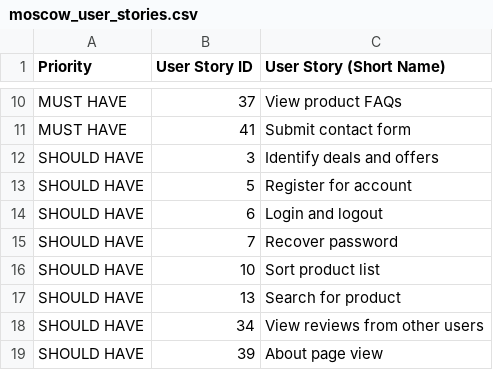
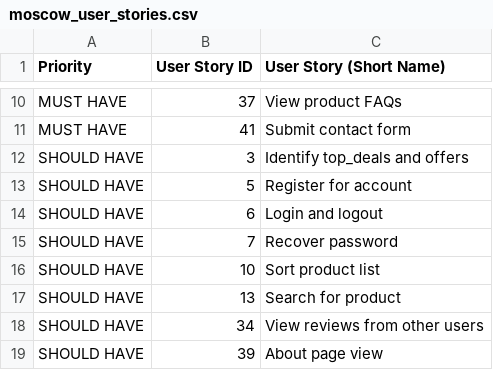
Before and after one commit to MohamedMesto/Dealna.de_v1.4, a CSV file: user_stories/moscow_user_stories.csv, drawn as a sheet; only a part is shown, gaps mark what is left out.

```diff
--- a/user_stories/moscow_user_stories.csv
+++ b/user_stories/moscow_user_stories.csv
@@ -11,3 +11,3 @@ MUST HAVE,37,View product FAQs
 MUST HAVE,41,Submit contact form
-SHOULD HAVE,3,Identify deals and offers
+SHOULD HAVE,3,Identify top_deals and offers
 SHOULD HAVE,5,Register for account
```
Also changed, not shown: 7 other files.
